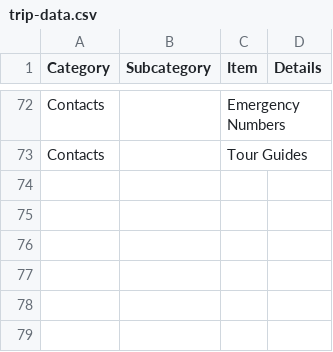
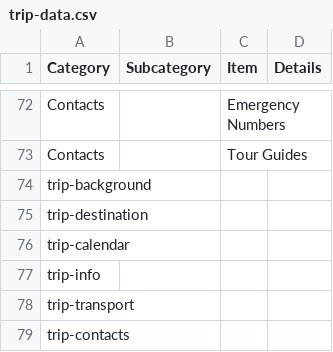
Before and after one commit to itsrim/voyage, a CSV file: public/trip-data.csv, drawn as a sheet; only a part is shown, gaps mark what is left out; the diff names each change by its address in the sheet, - before the commit and + after, or states it on an @@ line.

Commit message:
background variable added

```diff
--- a/public/trip-data.csv
+++ b/public/trip-data.csv
+row 74: trip-background
+row 75: trip-destination
+row 76: trip-calendar
+row 77: trip-info
+row 78: trip-transport
+row 79: trip-contacts
```
Also changed, not shown: 3 other files.
